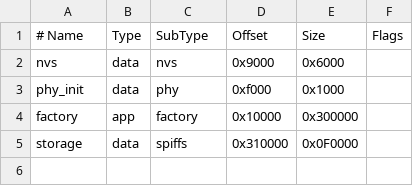
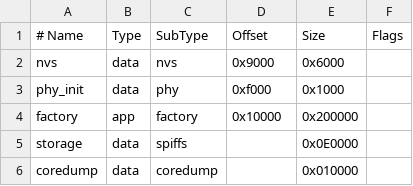
Before and after one commit to georgebenett/gb_remote, a CSV file: firmware/remote firmware/ble_spp_client/partitions.csv, drawn as a sheet; the diff names each change by its address in the sheet, - before the commit and + after, or states it on an @@ line.

Commit message:
fixing partition size to fit coredump on flash
Change-Id: I0f7d1bb182904d2b9f8a2d5f9c180f3efa613247

```diff
--- a/firmware/remote firmware/ble_spp_client/partitions.csv
+++ b/firmware/remote firmware/ble_spp_client/partitions.csv
-E4 (Size): 0x300000
+E4 (Size): 0x200000
-D5 (Offset): 0x310000
+D5 (Offset): (empty)
-E5 (Size): 0x0F0000
+E5 (Size): 0x0E0000
+row 6: coredump | data | coredump |  | 0x010000
```
